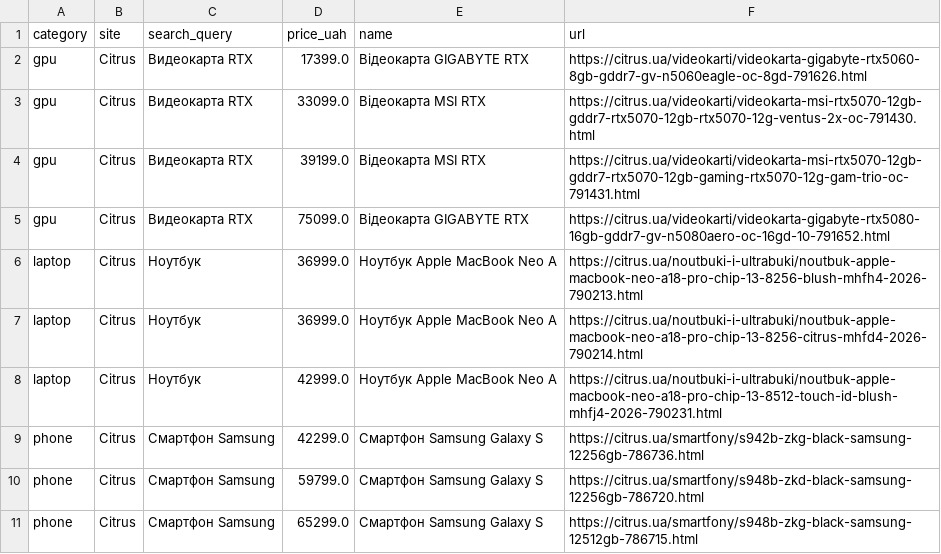
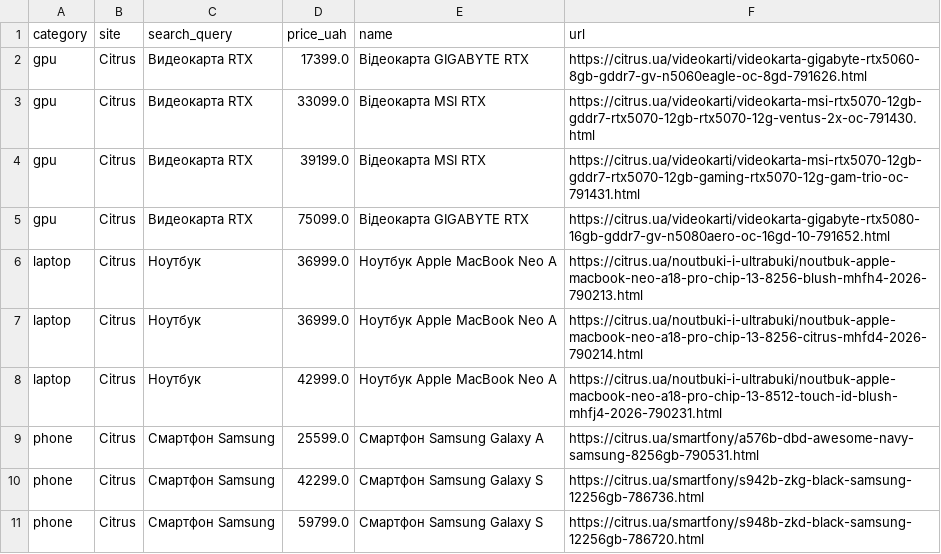
Before and after one commit to Gavnenko123/rycar-preview, a CSV file: misprice/docs/results_all.csv, drawn as a sheet; removed rows and columns are numbered as before the commit, all else as after; the diff names each change by its address in the sheet, - before the commit and + after, or states it on an @@ line.

```diff
--- a/misprice/docs/results_all.csv
+++ b/misprice/docs/results_all.csv
+row 9: phone | Citrus | Смартфон Samsung | 25599.0 | Смартфон Samsung Galaxy A | https://citrus.ua/smartfony/a576b-dbd-awesome-navy-samsung-8256gb-790531.html
-row 11: phone | Citrus | Смартфон Samsung | 65299.0 | Смартфон Samsung Galaxy S | https://citrus.ua/smartfony/s948b-zkg-black-samsung-12512gb-786715.html
```
Also changed, not shown: 2 other files.
